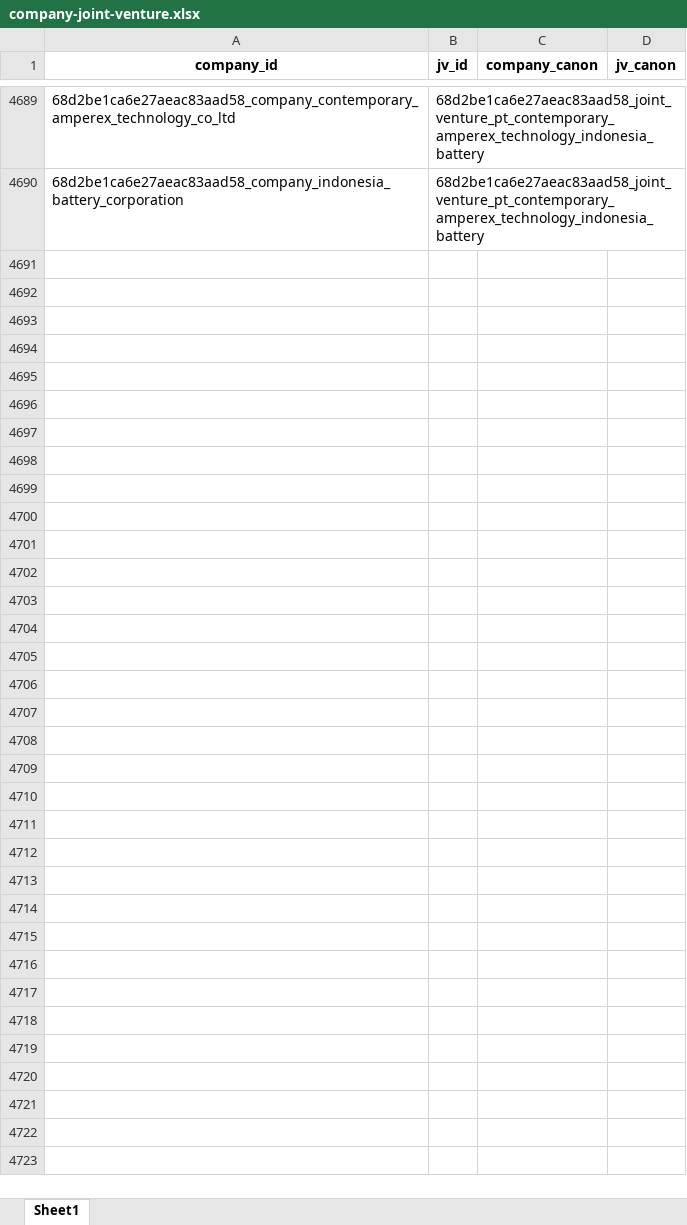
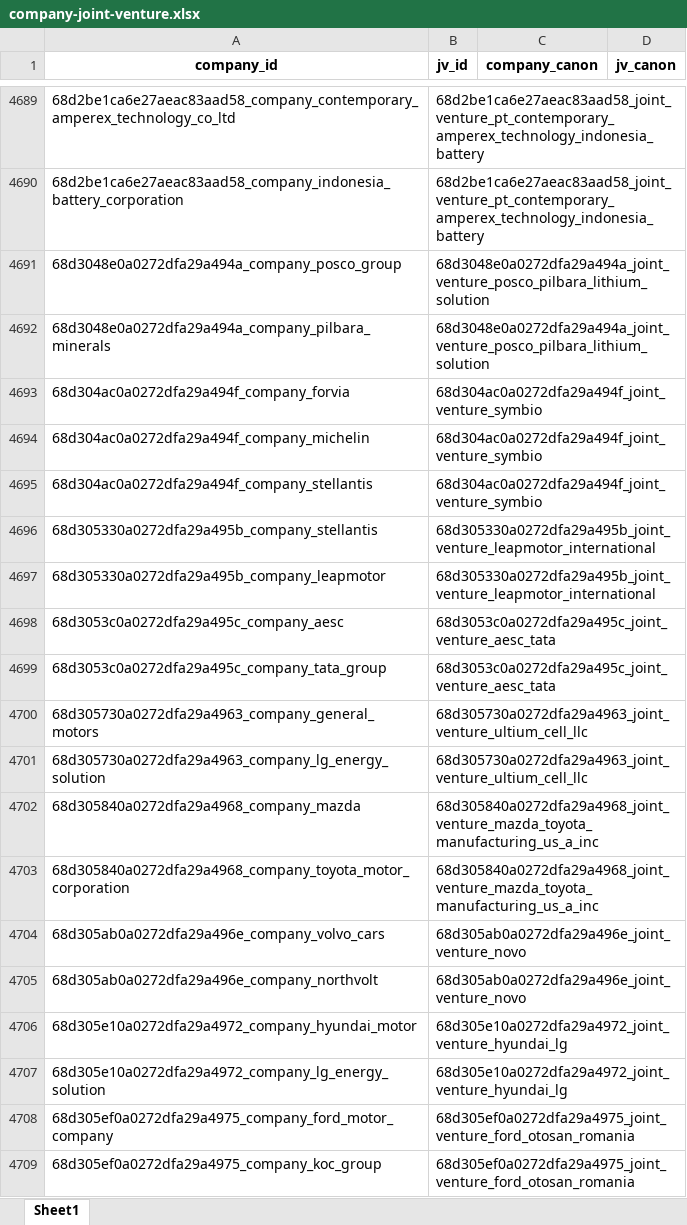
Before and after one commit to benmcwilliams/tuone-core, an Excel workbook: reconcile/storage/output/company-joint-venture.xlsx, sheet Sheet1, drawn as a sheet; only a part is shown, gaps mark what is left out; values as stored, in another font and other column widths than the file's, no borders; the diff covers the shown part only; the diff names each change by its address in the sheet, - before the commit and + after, or states it on an @@ line.

```diff
--- a/reconcile/storage/output/company-joint-venture.xlsx (sheet Sheet1)
+++ b/reconcile/storage/output/company-joint-venture.xlsx (sheet Sheet1)
+row 4691: 68d3048e0a0272dfa29a494a_company_posco_group | 68d3048e0a0272dfa29a494a_joint_venture_posco_pilbara_lithium_solution
+row 4692: 68d3048e0a0272dfa29a494a_company_pilbara_minerals | 68d3048e0a0272dfa29a494a_joint_venture_posco_pilbara_lithium_solution
+row 4693: 68d304ac0a0272dfa29a494f_company_forvia | 68d304ac0a0272dfa29a494f_joint_venture_symbio
+row 4694: 68d304ac0a0272dfa29a494f_company_michelin | 68d304ac0a0272dfa29a494f_joint_venture_symbio
+row 4695: 68d304ac0a0272dfa29a494f_company_stellantis | 68d304ac0a0272dfa29a494f_joint_venture_symbio
+row 4696: 68d305330a0272dfa29a495b_company_stellantis | 68d305330a0272dfa29a495b_joint_venture_leapmotor_international
+row 4697: 68d305330a0272dfa29a495b_company_leapmotor | 68d305330a0272dfa29a495b_joint_venture_leapmotor_international
+row 4698: 68d3053c0a0272dfa29a495c_company_aesc | 68d3053c0a0272dfa29a495c_joint_venture_aesc_tata
+row 4699: 68d3053c0a0272dfa29a495c_company_tata_group | 68d3053c0a0272dfa29a495c_joint_venture_aesc_tata
+row 4700: 68d305730a0272dfa29a4963_company_general_motors | 68d305730a0272dfa29a4963_joint_venture_ultium_cell_llc
+row 4701: 68d305730a0272dfa29a4963_company_lg_energy_solution | 68d305730a0272dfa29a4963_joint_venture_ultium_cell_llc
+row 4702: 68d305840a0272dfa29a4968_company_mazda | 68d305840a0272dfa29a4968_joint_venture_mazda_toyota_manufacturing_us_a_inc
+row 4703: 68d305840a0272dfa29a4968_company_toyota_motor_corporation | 68d305840a0272dfa29a4968_joint_venture_mazda_toyota_manufacturing_us_a_inc
+row 4704: 68d305ab0a0272dfa29a496e_company_volvo_cars | 68d305ab0a0272dfa29a496e_joint_venture_novo
+row 4705: 68d305ab0a0272dfa29a496e_company_northvolt | 68d305ab0a0272dfa29a496e_joint_venture_novo
+row 4706: 68d305e10a0272dfa29a4972_company_hyundai_motor | 68d305e10a0272dfa29a4972_joint_venture_hyundai_lg
+row 4707: 68d305e10a0272dfa29a4972_company_lg_energy_solution | 68d305e10a0272dfa29a4972_joint_venture_hyundai_lg
+row 4708: 68d305ef0a0272dfa29a4975_company_ford_motor_company | 68d305ef0a0272dfa29a4975_joint_venture_ford_otosan_romania
+row 4709: 68d305ef0a0272dfa29a4975_company_koc_group | 68d305ef0a0272dfa29a4975_joint_venture_ford_otosan_romania
```
Also changed, not shown: 25 added rows elsewhere in this sheet, reconcile/storage/output/capacities-debug.xlsx, reconcile/storage/output/capacities_plot.xlsx, 38 other files.
